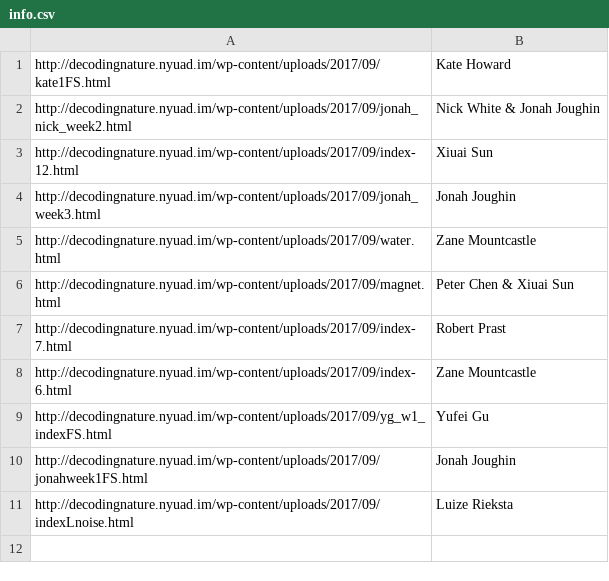
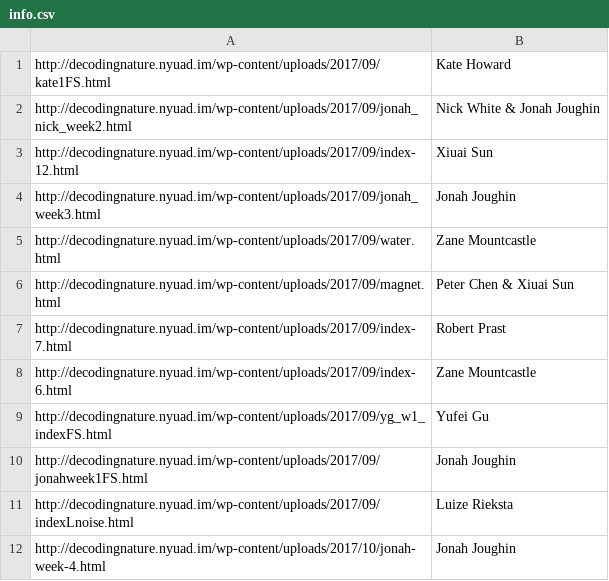
Before and after one commit to aaronsherwood/studentProjectServer, a CSV file: info.csv, drawn as a sheet; the diff names each change by its address in the sheet, - before the commit and + after, or states it on an @@ line.

Commit message:
added new work

```diff
--- a/info.csv
+++ b/info.csv
+row 12: http://decodingnature.nyuad.im/wp-content/uploads/2017/10/jonah-week-4.html | Jonah Joughin
```
